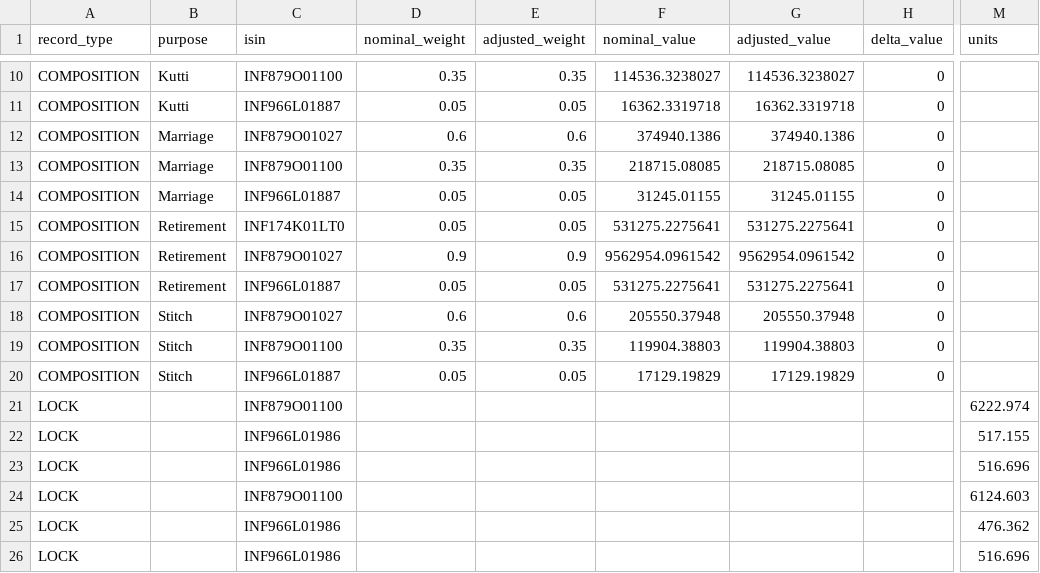
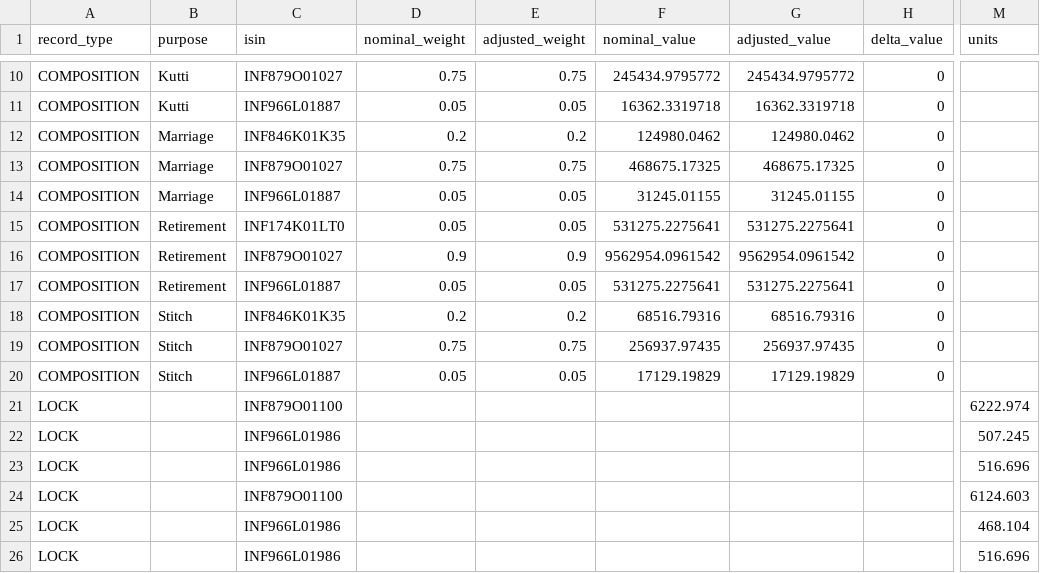
Before and after one commit to rrajeshkannan/lakshya, a CSV file: data/lts/cascade_review.csv, drawn as a sheet; only a part is shown, gaps mark what is left out; the diff covers the shown part only; the diff names each change by its address in the sheet, - before the commit and + after, or states it on an @@ line.

```diff
--- a/data/lts/cascade_review.csv
+++ b/data/lts/cascade_review.csv
-C10 (isin): INF879O01100
+C10 (isin): INF879O01027
-D10 (nominal_weight): 0.35
+D10 (nominal_weight): 0.75
-E10 (adjusted_weight): 0.35
+E10 (adjusted_weight): 0.75
-F10 (nominal_value): 114536.3238027
+F10 (nominal_value): 245434.9795772
-G10 (adjusted_value): 114536.3238027
+G10 (adjusted_value): 245434.9795772
-C12 (isin): INF879O01027
+C12 (isin): INF846K01K35
-D12 (nominal_weight): 0.6
+D12 (nominal_weight): 0.2
-E12 (adjusted_weight): 0.6
+E12 (adjusted_weight): 0.2
-F12 (nominal_value): 374940.1386
+F12 (nominal_value): 124980.0462
-G12 (adjusted_value): 374940.1386
+G12 (adjusted_value): 124980.0462
-C13 (isin): INF879O01100
+C13 (isin): INF879O01027
-D13 (nominal_weight): 0.35
+D13 (nominal_weight): 0.75
-E13 (adjusted_weight): 0.35
+E13 (adjusted_weight): 0.75
-F13 (nominal_value): 218715.08085
+F13 (nominal_value): 468675.17325
-G13 (adjusted_value): 218715.08085
+G13 (adjusted_value): 468675.17325
-C18 (isin): INF879O01027
+C18 (isin): INF846K01K35
-D18 (nominal_weight): 0.6
+D18 (nominal_weight): 0.2
-E18 (adjusted_weight): 0.6
+E18 (adjusted_weight): 0.2
-F18 (nominal_value): 205550.37948
+F18 (nominal_value): 68516.79316
-G18 (adjusted_value): 205550.37948
+G18 (adjusted_value): 68516.79316
-C19 (isin): INF879O01100
+C19 (isin): INF879O01027
-D19 (nominal_weight): 0.35
+D19 (nominal_weight): 0.75
-E19 (adjusted_weight): 0.35
+E19 (adjusted_weight): 0.75
-F19 (nominal_value): 119904.38803
+F19 (nominal_value): 256937.97435
-G19 (adjusted_value): 119904.38803
+G19 (adjusted_value): 256937.97435
-M22 (units): 517.155
+M22 (units): 507.245
-M25 (units): 476.362
+M25 (units): 468.104
```
Also changed, not shown: 1 added row, 1 removed row and 29 edited cells elsewhere in this file, data/lfs/purpose_summaries.csv, data/lts/execution_playbook.csv, 8 other files.
